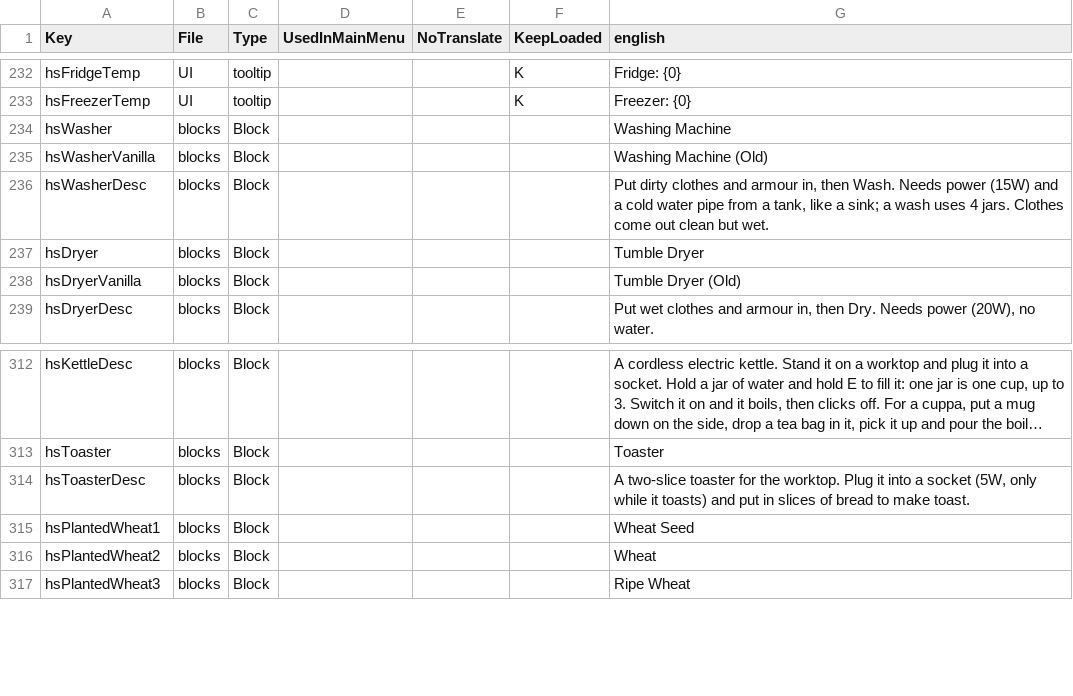
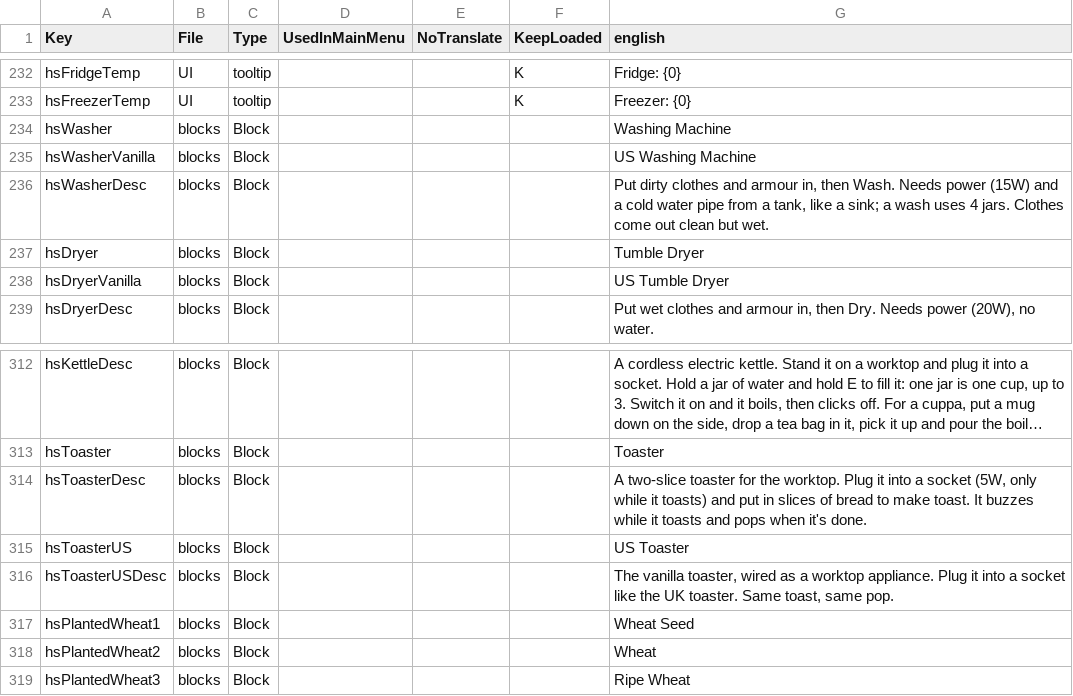
Before and after one commit to Crumb3D/HS_WorkingStuff, a CSV file: Config/Localization.csv, drawn as a sheet; only a part is shown, gaps mark what is left out; long unchanged cells end in …; the diff names each change by its address in the sheet, - before the commit and + after, or states it on an @@ line.

```diff
--- a/Config/Localization.csv
+++ b/Config/Localization.csv
-G235 (english): Washing Machine (Old)
+G235 (english): US Washing Machine
-G238 (english): Tumble Dryer (Old)
+G238 (english): US Tumble Dryer
-G314 (english): …make toast.
+G314 (english): …make toast. It buzzes while it toasts and pops when it's done.
+row 315: hsToasterUS | blocks | Block |  |  |  | US Toaster
+row 316: hsToasterUSDesc | blocks | Block |  |  |  | The vanilla toaster, wired as a worktop appliance. Plug it into a socket like the UK toaster. Same toast, same pop.
```
Also changed, not shown: 15 other files.
